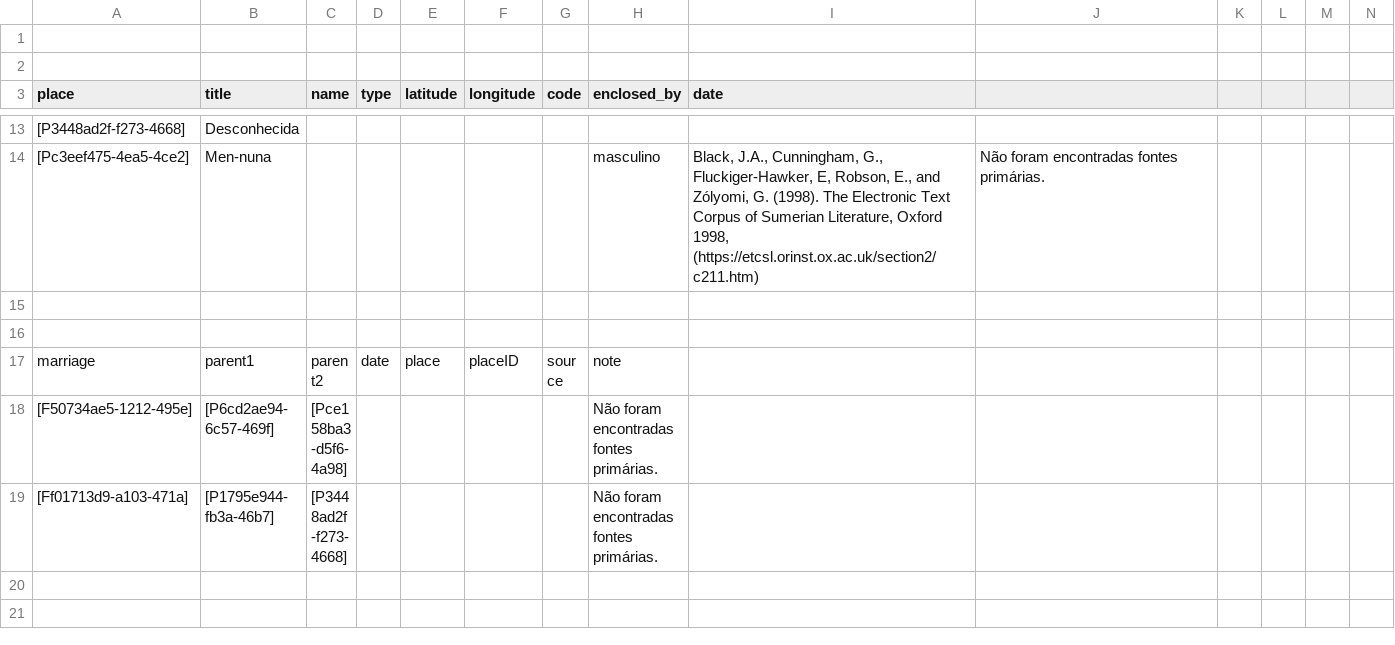
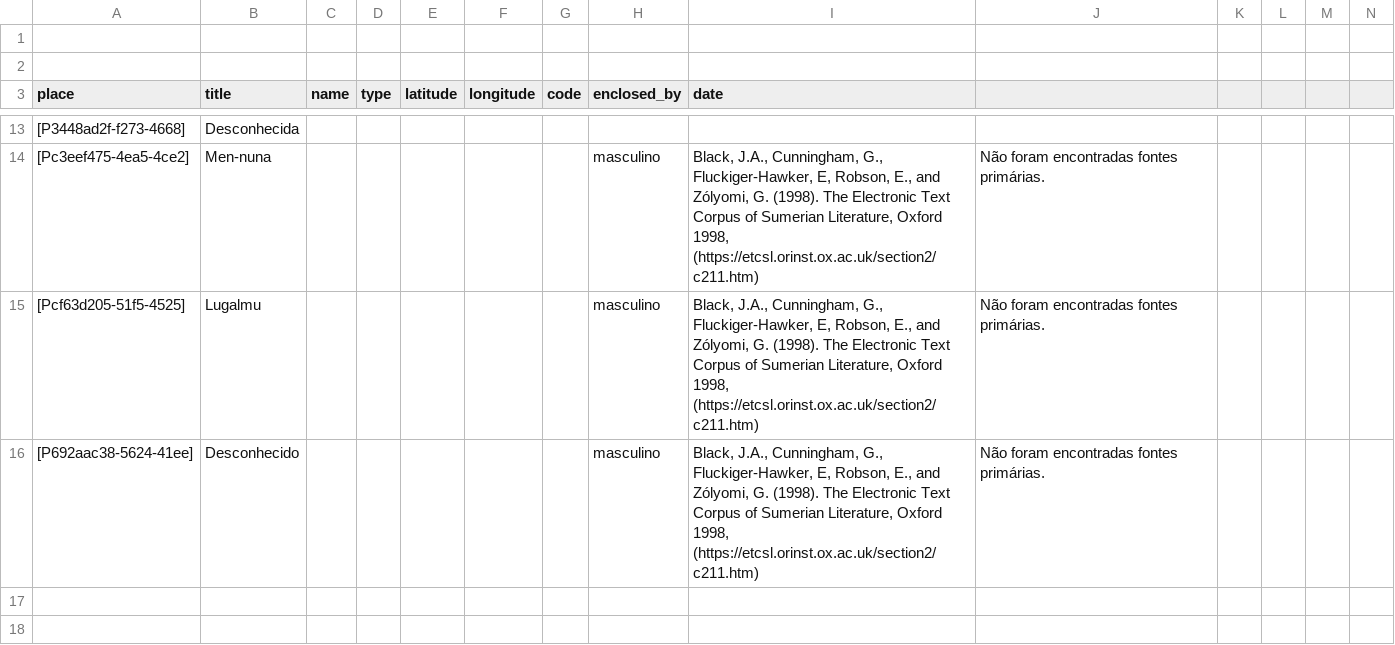
Before and after one commit to historytracers/historytracers, a CSV file: csv/30897c65-37fc-40e9-b73d-a1e55e034a41_pt-BR.csv, drawn as a sheet; only a part is shown, gaps mark what is left out; the shorter side is filled out with more unchanged rows; rows hold the shown columns only; the diff names each change by its address in the sheet, - before the commit and + after, or states it on an @@ line.

```diff
--- a/csv/30897c65-37fc-40e9-b73d-a1e55e034a41_pt-BR.csv
+++ b/csv/30897c65-37fc-40e9-b73d-a1e55e034a41_pt-BR.csv
+row 15: [Pcf63d205-51f5-4525] | Lugalmu |  |  |  |  |  | masculino | Black, J.A., Cunningham, G., Fluckiger-Hawker, E, Robson, E., and Zólyomi, G. (1998). The Electronic Text Corpus of Sumerian Literature, Oxford 1998, (https://etcsl.orinst.ox.ac.uk/section2/c211.htm) | Não foram encontradas fontes primárias.
+row 16: [P692aac38-5624-41ee] | Desconhecido |  |  |  |  |  | masculino | Black, J.A., Cunningham, G., Fluckiger-Hawker, E, Robson, E., and Zólyomi, G. (1998). The Electronic Text Corpus of Sumerian Literature, Oxford 1998, (https://etcsl.orinst.ox.ac.uk/section2/c211.htm) | Não foram encontradas fontes primárias.
```
Also changed, not shown: csv/30897c65-37fc-40e9-b73d-a1e55e034a41_en-US.csv, csv/30897c65-37fc-40e9-b73d-a1e55e034a41_es-ES.csv, 7 other files.
